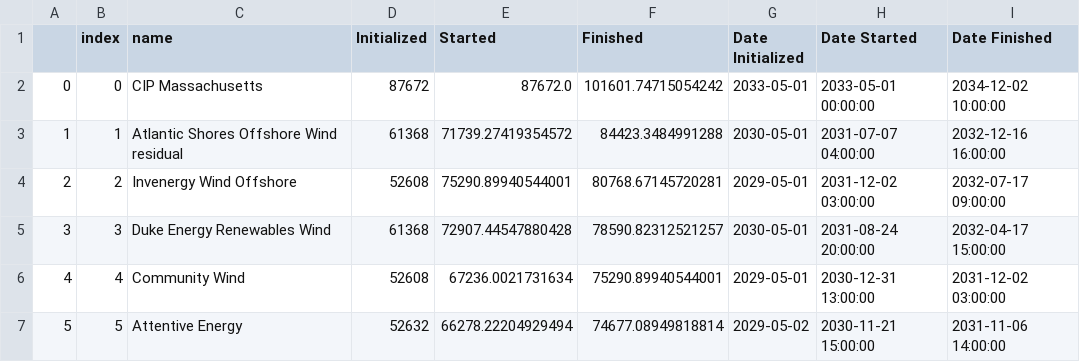
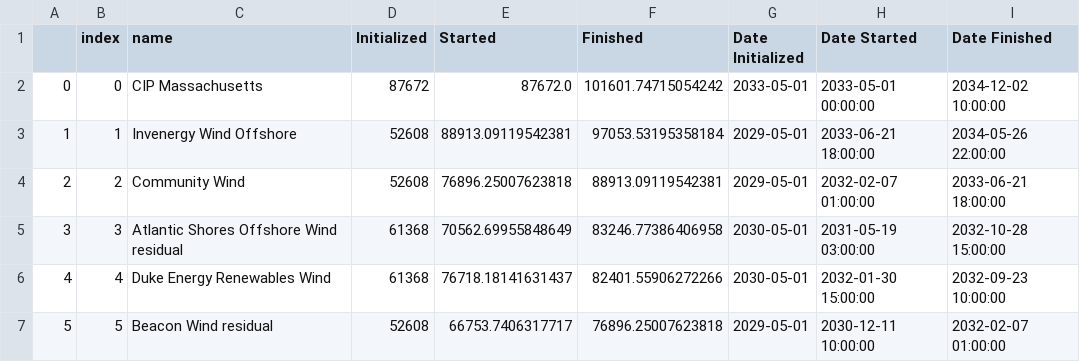
Before and after one commit to zhemez/test-CORAL, a CSV file: 7wtiv_9ports__unlimited_akt_data.csv (was east_coast_analysis/figures/sc_roadmap_gaps/east_coast_simulation.csv), drawn as a sheet; only a part is shown; the diff covers the shown part only.

```diff
--- a/east_coast_analysis/figures/sc_roadmap_gaps/east_coast_simulation.csv
+++ b/7wtiv_9ports__unlimited_akt_data.csv
@@ -2,6 +2,6 @@
 0,0,CIP Massachusetts,87672,87672.0,101601.74715054242,2033-05-01,2033-05-01 00:00:00,2034-12-02 10:00:00
-1,1,Atlantic Shores Offshore Wind residual,61368,71739.27419354572,84423.3484991288,2030-05-01,2031-07-07 04:00:00,2032-12-16 16:00:00
-2,2,Invenergy Wind Offshore,52608,75290.89940544001,80768.67145720281,2029-05-01,2031-12-02 03:00:00,2032-07-17 09:00:00
-3,3,Duke Energy Renewables Wind,61368,72907.44547880428,78590.82312521257,2030-05-01,2031-08-24 20:00:00,2032-04-17 15:00:00
-4,4,Community Wind,52608,67236.0021731634,75290.89940544001,2029-05-01,2030-12-31 13:00:00,2031-12-02 03:00:00
-5,5,Attentive Energy,52632,66278.22204929494,74677.08949818814,2029-05-02,2030-11-21 15:00:00,2031-11-06 14:00:00
+1,1,Invenergy Wind Offshore,52608,88913.09119542381,97053.53195358184,2029-05-01,2033-06-21 18:00:00,2034-05-26 22:00:00
+2,2,Community Wind,52608,76896.25007623818,88913.09119542381,2029-05-01,2032-02-07 01:00:00,2033-06-21 18:00:00
+3,3,Atlantic Shores Offshore Wind residual,61368,70562.69955848649,83246.77386406958,2030-05-01,2031-05-19 03:00:00,2032-10-28 15:00:00
+4,4,Duke Energy Renewables Wind,61368,76718.18141631437,82401.55906272266,2030-05-01,2032-01-30 15:00:00,2032-09-23 10:00:00
+5,5,Beacon Wind residual,52608,66753.7406317717,76896.25007623818,2029-05-01,2030-12-11 10:00:00,2032-02-07 01:00:00
```
Also changed, not shown: 52 edited cells elsewhere in this file, 9 other files.
